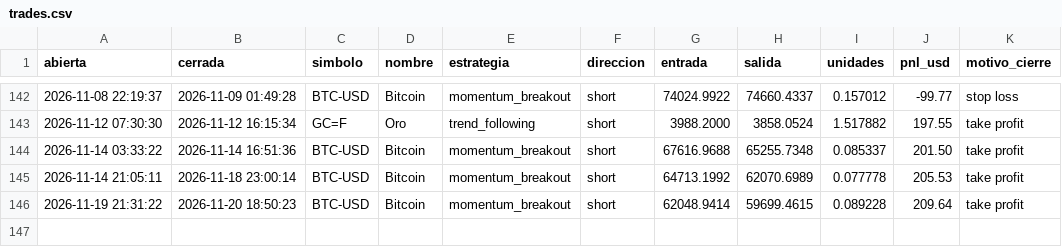
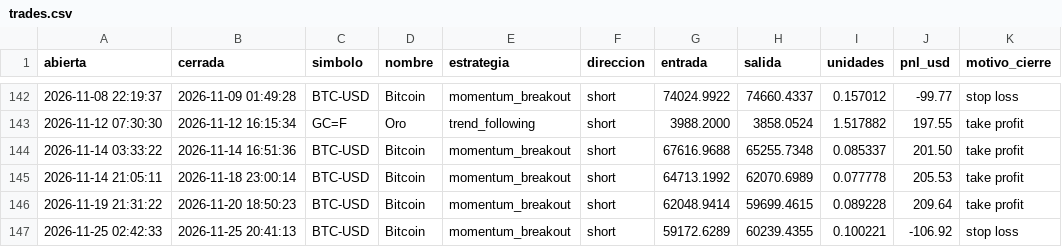
Before and after one commit to JulianMendiola/trading-bot, a CSV file: data/trades.csv, drawn as a sheet; only a part is shown, gaps mark what is left out.

```diff
--- a/data/trades.csv
+++ b/data/trades.csv
@@ -146 +146,2 @@ abierta,cerrada,simbolo,nombre,estrategia,direccion,entrada,salida,unidades,pnl_
 2026-11-19 21:31:22,2026-11-20 18:50:23,BTC-USD,Bitcoin,momentum_breakout,short,62048.9414,59699.4615,0.089228,209.64,take profit
+2026-11-25 02:42:33,2026-11-25 20:41:13,BTC-USD,Bitcoin,momentum_breakout,short,59172.6289,60239.4355,0.100221,-106.92,stop loss
```
Also changed, not shown: 1 other file.
